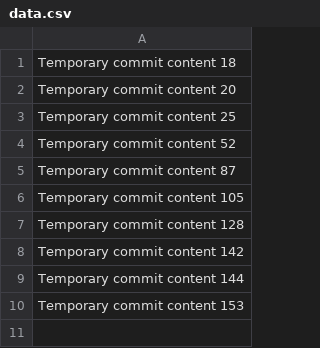
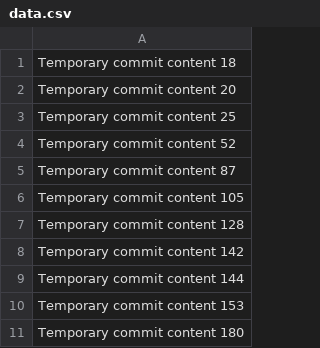
Before and after one commit to fitriadijamil/schullegerhard, a CSV file: data.csv, drawn as a sheet.

```diff
--- a/data.csv
+++ b/data.csv
@@ -10 +10,2 @@ Temporary commit content 144
 Temporary commit content 153
+Temporary commit content 180
```
